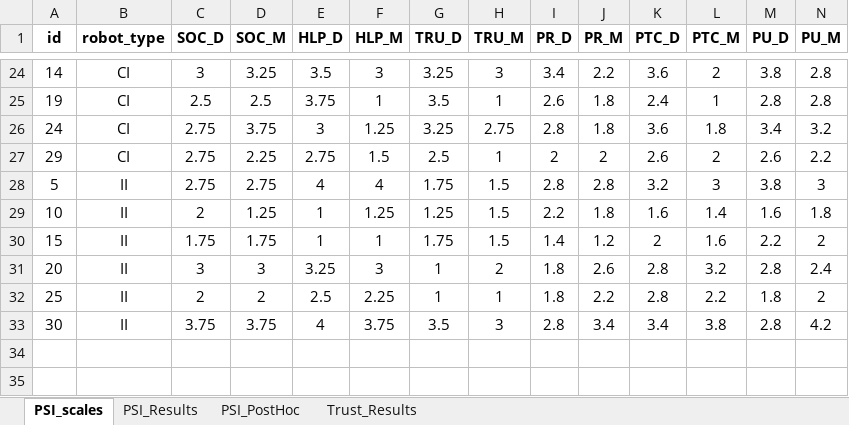
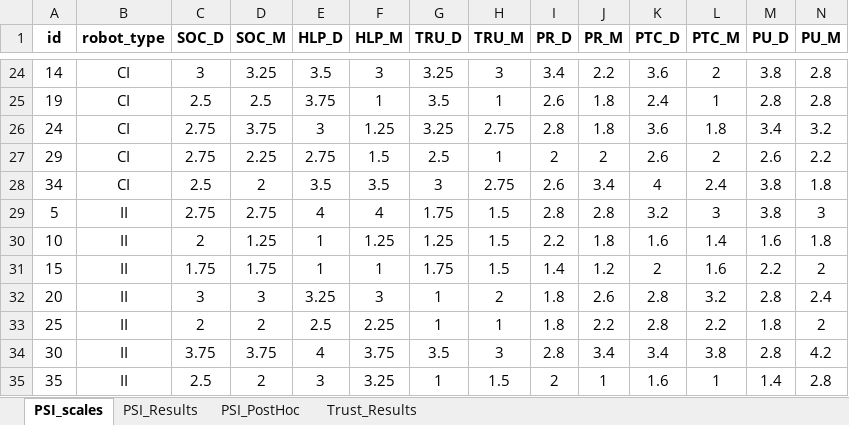
Before and after one commit to GiovanniFalcone/semantic_memory_hri, an Excel workbook: app/analysis/Questionnaire_results.xlsx, sheet PSI_scales, drawn as a sheet; only a part is shown, gaps mark what is left out; values as stored, in another font and other column widths than the file's, no borders; rows hold the shown columns only; the diff names each change by its address in the sheet, - before the commit and + after, or states it on an @@ line.

```diff
--- a/app/analysis/Questionnaire_results.xlsx (sheet PSI_scales)
+++ b/app/analysis/Questionnaire_results.xlsx (sheet PSI_scales)
+row 28: 34 | CI | 2.5 | 2 | 3.5 | 3.5 | 3 | 2.75 | 2.6 | 3.4 | 4 | 2.4 | 3.8 | 1.8
+row 35: 35 | II | 2.5 | 2 | 3 | 3.25 | 1 | 1.5 | 2 | 1 | 1.6 | 1 | 1.4 | 2.8
```
Also changed, not shown: sheet Trust_Results, sheet PSI_Results, sheet PSI_PostHoc, app/analysis/results.xlsx, 24 other files.
